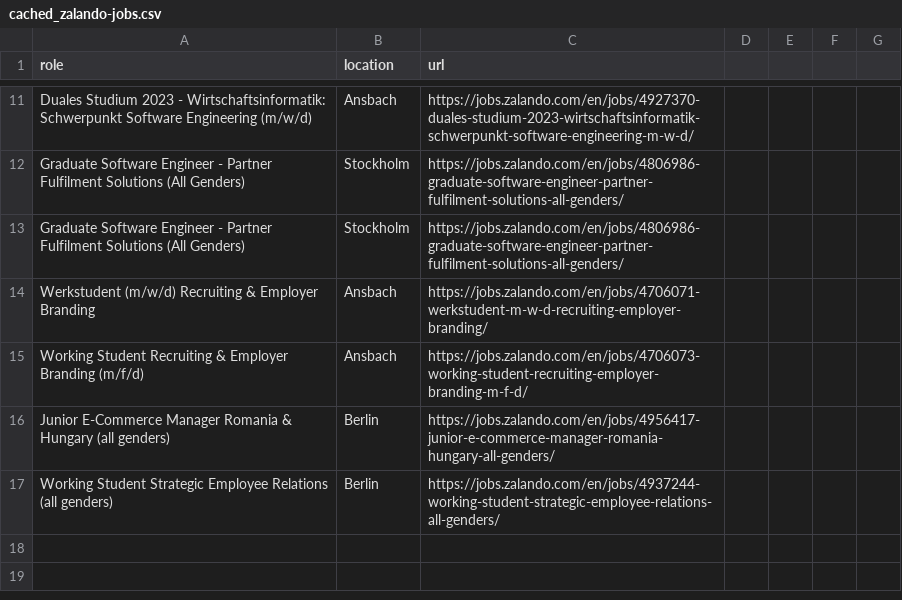
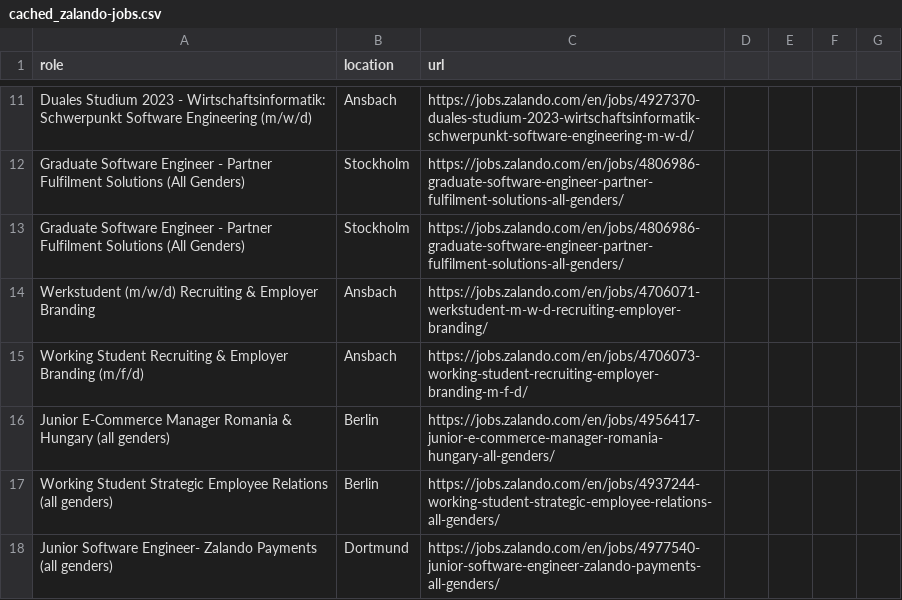
Before and after one commit to topefolorunso/scrape-job-sites, a CSV file: output_files/cached_zalando-jobs.csv, drawn as a sheet; only a part is shown, gaps mark what is left out.

```diff
--- a/output_files/cached_zalando-jobs.csv
+++ b/output_files/cached_zalando-jobs.csv
@@ -17 +17,2 @@ Junior E-Commerce Manager Romania & Hungary (all genders),Berlin,https://jobs.za
 Working Student Strategic Employee Relations (all genders),Berlin,https://jobs.zalando.com/en/jobs/4937244-working-student-strategic-employee-relations-all-genders/
+Junior Software Engineer- Zalando Payments (all genders),Dortmund,https://jobs.zalando.com/en/jobs/4977540-junior-software-engineer-zalando-payments-all-genders/
```
Also changed, not shown: output_files/filtered_zalando-jobs.csv, output_files/spotify-jobs.csv, 1 other file.
